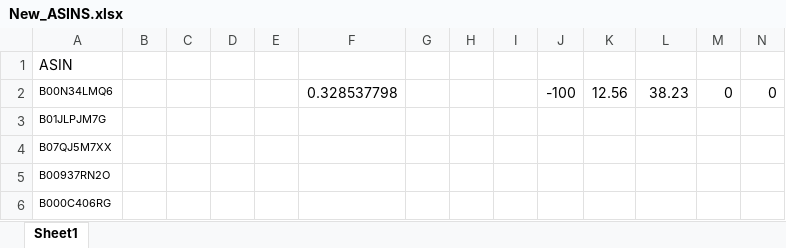
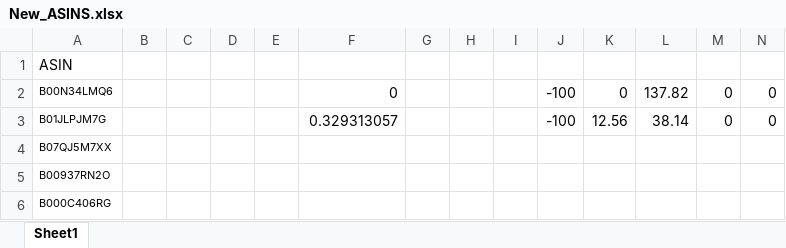
Before and after one commit to CSAtelier/listing-optimization-tool, an Excel workbook: persistance/data/New_ASINS.xlsx, sheet Sheet1, drawn as a sheet; only a part is shown; values as stored, in another font and other column widths than the file's, no borders; removed rows and columns are numbered as before the commit, all else as after; the diff names each change by its address in the sheet, - before the commit and + after, or states it on an @@ line.

```diff
--- a/persistance/data/New_ASINS.xlsx (sheet Sheet1)
+++ b/persistance/data/New_ASINS.xlsx (sheet Sheet1)
-F2: 0.328537798
+F2: 0
-K2: 12.56
+K2: 0
-L2: 38.23
+L2: 137.82
-row 3: B01JLPJM7G
+row 3: B01JLPJM7G |  |  |  |  | 0.329313057 |  |  |  | -100 | 12.56 | 38.14 | 0 | 0
```
Also changed, not shown: 3 other files.
